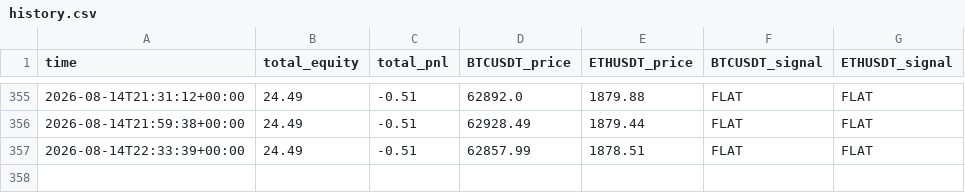
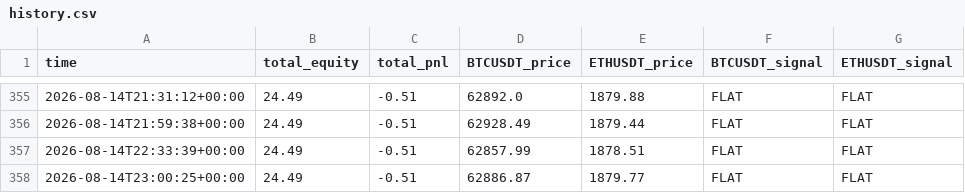
Before and after one commit to carloslinareses-cloud/proyecto-binance, a CSV file: data/history.csv, drawn as a sheet; only a part is shown, gaps mark what is left out; the diff names each change by its address in the sheet, - before the commit and + after, or states it on an @@ line.

```diff
--- a/data/history.csv
+++ b/data/history.csv
+row 358: 2026-08-14T23:00:25+00:00 | 24.49 | -0.51 | 62886.87 | 1879.77 | FLAT | FLAT
```
Also changed, not shown: 1 other file.
